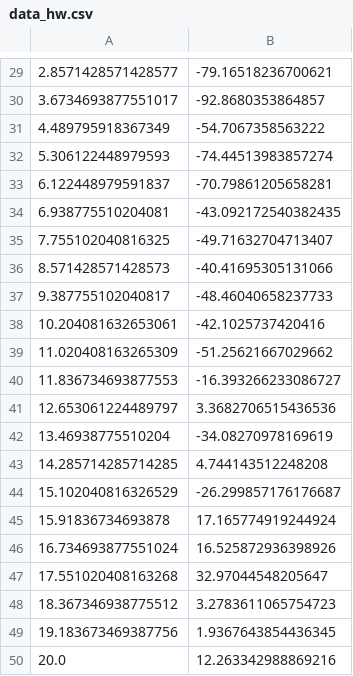
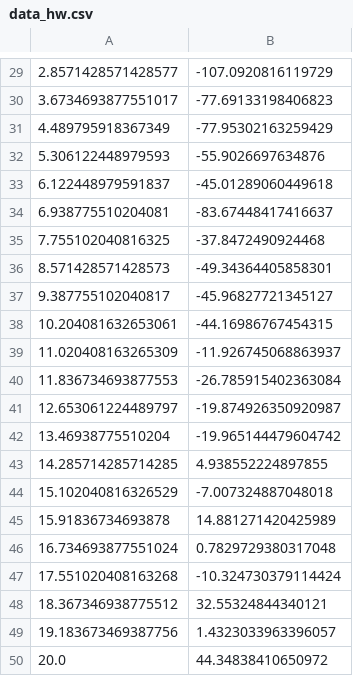
Before and after one commit to mdodovic/Workshops-python-code, a CSV file: python_introduction_files/data_hw.csv, drawn as a sheet; only a part is shown, gaps mark what is left out; the diff covers the shown part only.

```diff
--- a/python_introduction_files/data_hw.csv
+++ b/python_introduction_files/data_hw.csv
@@ -29,22 +29,22 @@
-2.8571428571428577,-79.16518236700621
-3.6734693877551017,-92.8680353864857
-4.489795918367349,-54.7067358563222
-5.306122448979593,-74.44513983857274
-6.122448979591837,-70.79861205658281
-6.938775510204081,-43.092172540382435
-7.755102040816325,-49.71632704713407
-8.571428571428573,-40.41695305131066
-9.387755102040817,-48.46040658237733
-10.204081632653061,-42.1025737420416
-11.020408163265309,-51.25621667029662
-11.836734693877553,-16.393266233086727
-12.653061224489797,3.3682706515436536
-13.46938775510204,-34.08270978169619
-14.285714285714285,4.744143512248208
-15.102040816326529,-26.299857176176687
-15.91836734693878,17.165774919244924
-16.734693877551024,16.525872936398926
-17.551020408163268,32.97044548205647
-18.367346938775512,3.2783611065754723
-19.183673469387756,1.9367643854436345
-20.0,12.263342988869216
+2.8571428571428577,-107.0920816119729
+3.6734693877551017,-77.69133198406823
+4.489795918367349,-77.95302163259429
+5.306122448979593,-55.9026697634876
+6.122448979591837,-45.01289060449618
+6.938775510204081,-83.67448417416637
+7.755102040816325,-37.8472490924468
+8.571428571428573,-49.34364405858301
+9.387755102040817,-45.96827721345127
+10.204081632653061,-44.16986767454315
+11.020408163265309,-11.926745068863937
+11.836734693877553,-26.785915402363084
+12.653061224489797,-19.874926350920987
+13.46938775510204,-19.965144479604742
+14.285714285714285,4.938552224897855
+15.102040816326529,-7.007324887048018
+15.91836734693878,14.881271420425989
+16.734693877551024,0.7829729380317048
+17.551020408163268,-10.324730379114424
+18.367346938775512,32.55324844340121
+19.183673469387756,1.4323033963396057
+20.0,44.34838410650972
```
Also changed, not shown: 28 edited cells elsewhere in this file, 2 other files.
